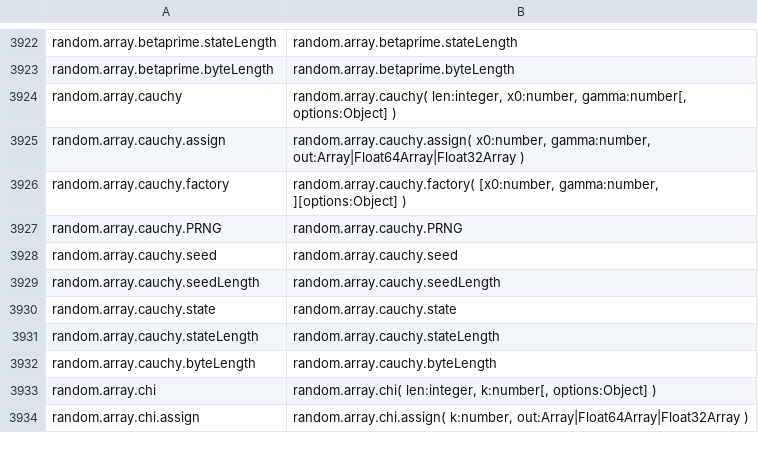
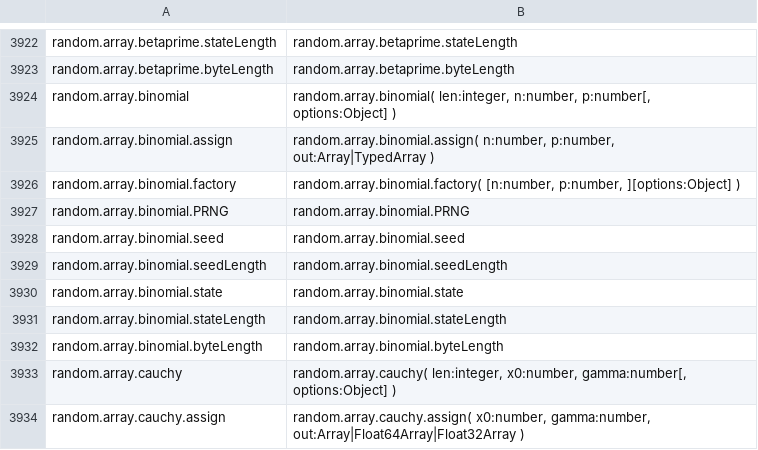
Before and after one commit to stdlib-js/repl-typed-signature, a CSV file: data/data.csv, drawn as a sheet; only a part is shown, gaps mark what is left out; the shorter side is filled out with more unchanged rows.

```diff
--- a/data/data.csv
+++ b/data/data.csv
@@ -3923,2 +3923,11 @@ random.array.betaprime.stateLength,"random.array.betaprime.stateLength"
 random.array.betaprime.byteLength,"random.array.betaprime.byteLength"
+random.array.binomial,"random.array.binomial( len:integer, n:number, p:number[, options:Object] )"
+random.array.binomial.assign,"random.array.binomial.assign( n:number, p:number, out:Array|TypedArray )"
+random.array.binomial.factory,"random.array.binomial.factory( [n:number, p:number, ][options:Object] )"
+random.array.binomial.PRNG,"random.array.binomial.PRNG"
+random.array.binomial.seed,"random.array.binomial.seed"
+random.array.binomial.seedLength,"random.array.binomial.seedLength"
+random.array.binomial.state,"random.array.binomial.state"
+random.array.binomial.stateLength,"random.array.binomial.stateLength"
+random.array.binomial.byteLength,"random.array.binomial.byteLength"
 random.array.cauchy,"random.array.cauchy( len:integer, x0:number, gamma:number[, options:Object] )"
```
Also changed, not shown: 3 other files.
